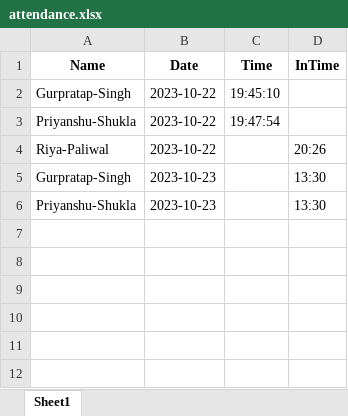
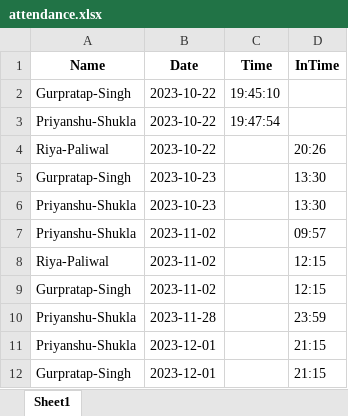
Before and after one commit to gurpratap11/face-attendance-system, an Excel workbook: attendance.xlsx, sheet Sheet1, drawn as a sheet; values as stored, in another font and other column widths than the file's, no borders; the diff names each change by its address in the sheet, - before the commit and + after, or states it on an @@ line.

Commit message:
priyanshu

```diff
--- a/attendance.xlsx (sheet Sheet1)
+++ b/attendance.xlsx (sheet Sheet1)
+row 7: Priyanshu-Shukla | 2023-11-02 |  | 09:57
+row 8: Riya-Paliwal | 2023-11-02 |  | 12:15
+row 9: Gurpratap-Singh | 2023-11-02 |  | 12:15
+row 10: Priyanshu-Shukla | 2023-11-28 |  | 23:59
+row 11: Priyanshu-Shukla | 2023-12-01 |  | 21:15
+row 12: Gurpratap-Singh | 2023-12-01 |  | 21:15
```
Also changed, not shown: server/students.xlsx, 4 other files.
